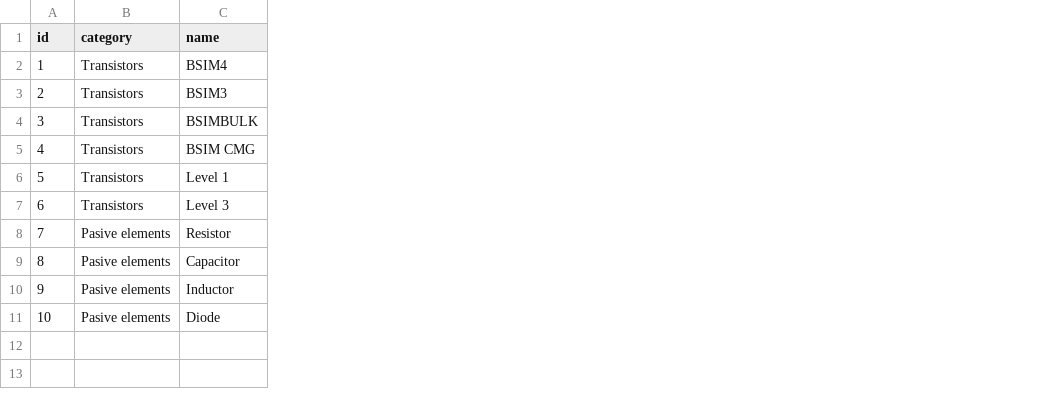
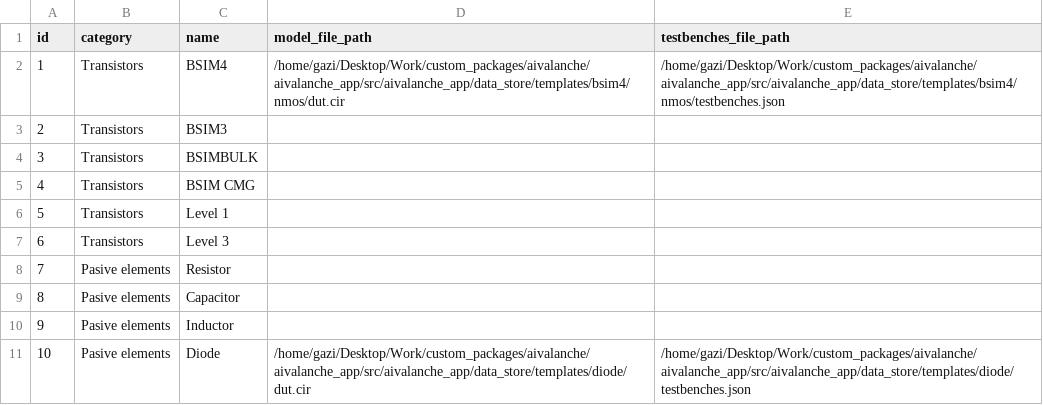
Before and after one commit to Gazi1992/aivalanche, a CSV file: aivalanche/aivalanche_app/src/aivalanche_app/data_store/dummy_data/model_templates.csv, drawn as a sheet; the diff names each change by its address in the sheet, - before the commit and + after, or states it on an @@ line.

Commit message:
added model files

```diff
--- a/aivalanche/aivalanche_app/src/aivalanche_app/data_store/dummy_data/model_templates.csv
+++ b/aivalanche/aivalanche_app/src/aivalanche_app/data_store/dummy_data/model_templates.csv
+column D (model_file_path), rows 2-11: /home/gazi/Desktop/Work/custom_packages/aivalanche/aivalanche_app/src/aivalanche_app/data_store/templates/bsim4/nmos/dut.cir |  |  |  |  |  |  |  |  | /home/gazi/Desktop/Work/custom_packages/aivalanche/aivalanche_app/src/aivalanche_app/data_store/templates/diode/dut.cir
+column E (testbenches_file_path), rows 2-11: /home/gazi/Desktop/Work/custom_packages/aivalanche/aivalanche_app/src/aivalanche_app/data_store/templates/bsim4/nmos/testbenches.json |  |  |  |  |  |  |  |  | /home/gazi/Desktop/Work/custom_packages/aivalanche/aivalanche_app/src/aivalanche_app/data_store/templates/diode/testbenches.json
```
Also changed, not shown: aivalanche/aivalanche_app/src/aivalanche_app/data_store/dummy_data/parameters_files.csv, 58 other files.
